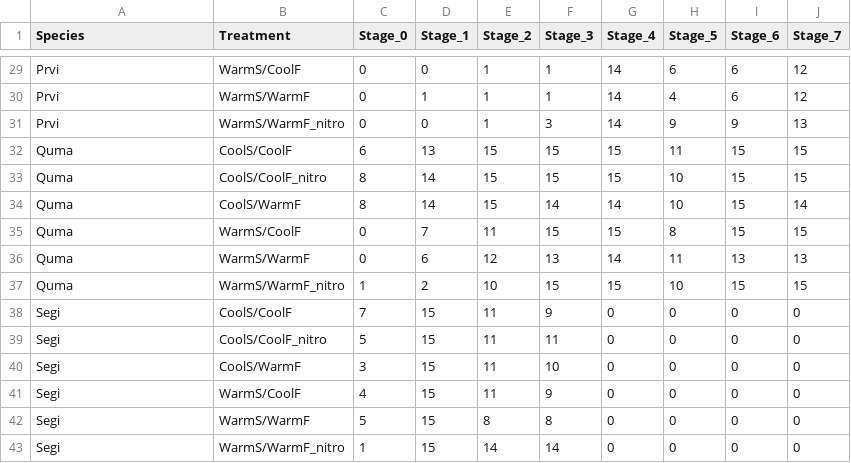
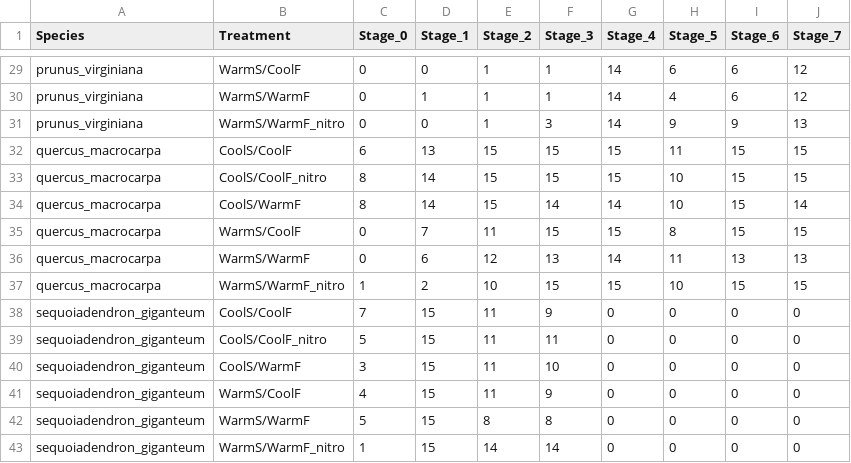
Before and after one commit to christophe-rd/fuelinex, a CSV file: analyses/output/2024nobservations.csv, drawn as a sheet; only a part is shown, gaps mark what is left out; the diff covers the shown part only.

```diff
--- a/analyses/output/2024nobservations.csv
+++ b/analyses/output/2024nobservations.csv
@@ -29,15 +29,15 @@
-"Prvi","WarmS/CoolF",0,0,1,1,14,6,6,12
-"Prvi","WarmS/WarmF",0,1,1,1,14,4,6,12
-"Prvi","WarmS/WarmF_nitro",0,0,1,3,14,9,9,13
-"Quma","CoolS/CoolF",6,13,15,15,15,11,15,15
-"Quma","CoolS/CoolF_nitro",8,14,15,15,15,10,15,15
-"Quma","CoolS/WarmF",8,14,15,14,14,10,15,14
-"Quma","WarmS/CoolF",0,7,11,15,15,8,15,15
-"Quma","WarmS/WarmF",0,6,12,13,14,11,13,13
-"Quma","WarmS/WarmF_nitro",1,2,10,15,15,10,15,15
-"Segi","CoolS/CoolF",7,15,11,9,0,0,0,0
-"Segi","CoolS/CoolF_nitro",5,15,11,11,0,0,0,0
-"Segi","CoolS/WarmF",3,15,11,10,0,0,0,0
-"Segi","WarmS/CoolF",4,15,11,9,0,0,0,0
-"Segi","WarmS/WarmF",5,15,8,8,0,0,0,0
-"Segi","WarmS/WarmF_nitro",1,15,14,14,0,0,0,0
+"prunus_virginiana","WarmS/CoolF",0,0,1,1,14,6,6,12
+"prunus_virginiana","WarmS/WarmF",0,1,1,1,14,4,6,12
+"prunus_virginiana","WarmS/WarmF_nitro",0,0,1,3,14,9,9,13
+"quercus_macrocarpa","CoolS/CoolF",6,13,15,15,15,11,15,15
+"quercus_macrocarpa","CoolS/CoolF_nitro",8,14,15,15,15,10,15,15
+"quercus_macrocarpa","CoolS/WarmF",8,14,15,14,14,10,15,14
+"quercus_macrocarpa","WarmS/CoolF",0,7,11,15,15,8,15,15
+"quercus_macrocarpa","WarmS/WarmF",0,6,12,13,14,11,13,13
+"quercus_macrocarpa","WarmS/WarmF_nitro",1,2,10,15,15,10,15,15
+"sequoiadendron_giganteum","CoolS/CoolF",7,15,11,9,0,0,0,0
+"sequoiadendron_giganteum","CoolS/CoolF_nitro",5,15,11,11,0,0,0,0
+"sequoiadendron_giganteum","CoolS/WarmF",3,15,11,10,0,0,0,0
+"sequoiadendron_giganteum","WarmS/CoolF",4,15,11,9,0,0,0,0
+"sequoiadendron_giganteum","WarmS/WarmF",5,15,8,8,0,0,0,0
+"sequoiadendron_giganteum","WarmS/WarmF_nitro",1,15,14,14,0,0,0,0
```
Also changed, not shown: 27 edited cells elsewhere in this file, analyses/output/2024PhenostageCleaned.csv, 8 other files.
